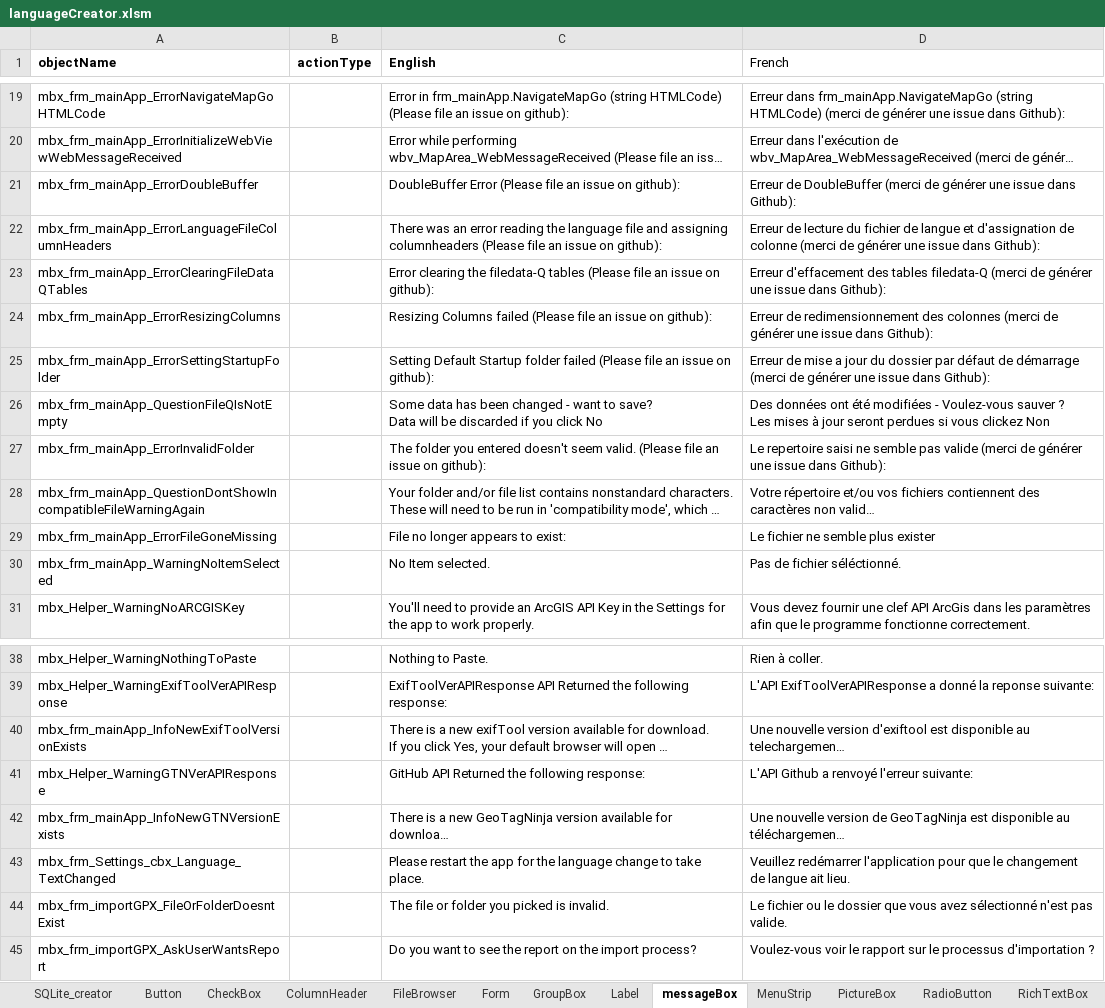
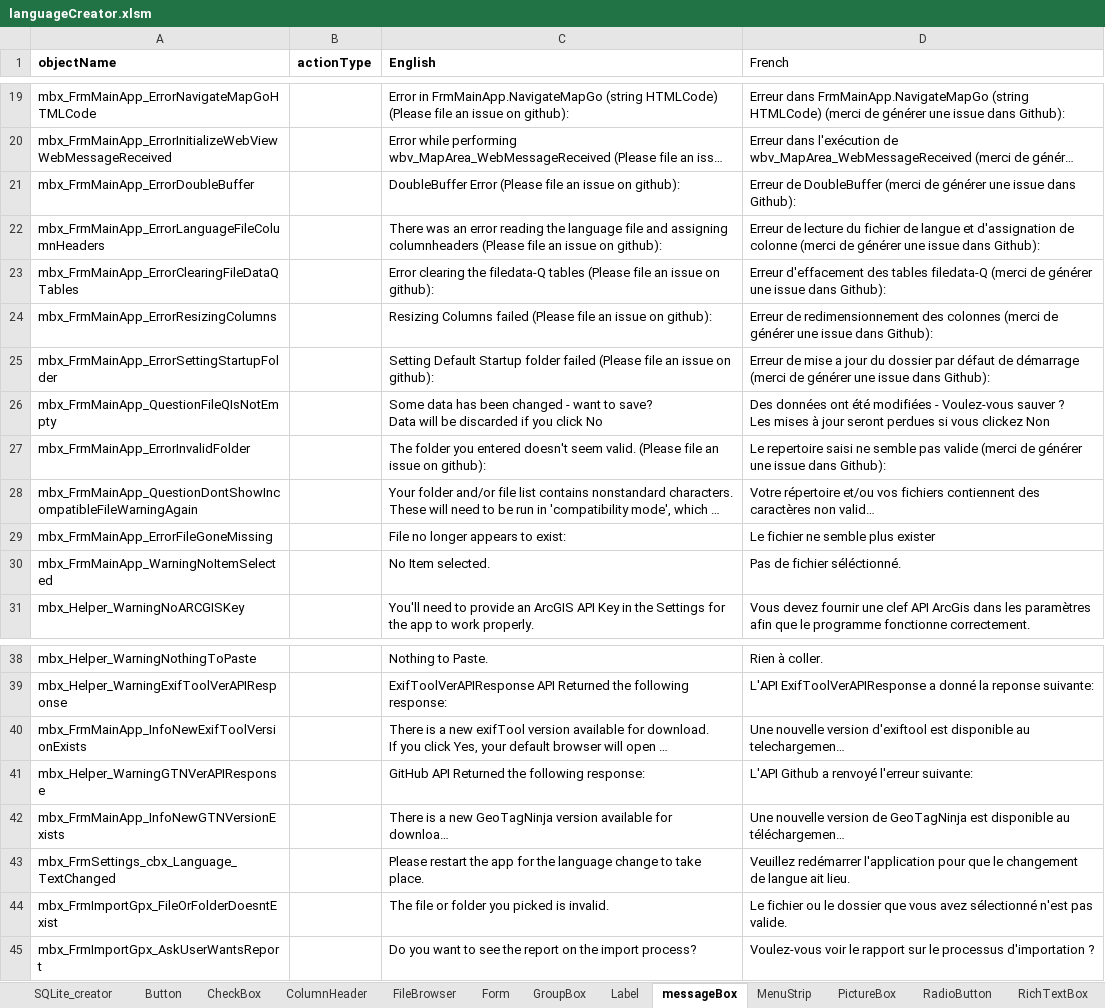
Before and after one commit to nemethviktor/GeoTagNinja, an Excel workbook: extraFiles/languageCreator.xlsm, sheet messageBox, drawn as a sheet; only a part is shown, gaps mark what is left out; long unchanged cells end in …; values as stored, in another font and other column widths than the file's, no borders; the diff covers the shown part only; the diff names each change by its address in the sheet, - before the commit and + after, or states it on an @@ line.

```diff
--- a/extraFiles/languageCreator.xlsm (sheet messageBox)
+++ b/extraFiles/languageCreator.xlsm (sheet messageBox)
-A19 (objectName): mbx_frm_mainApp_ErrorNavigateMapGoHTMLCode
+A19 (objectName): mbx_FrmMainApp_ErrorNavigateMapGoHTMLCode
-C19 (English): Error in frm_mainApp.NavigateMapGo (string HTMLCode)…
+C19 (English): Error in FrmMainApp.NavigateMapGo (string HTMLCode)…
-D19 (French): Erreur dans frm_mainApp.NavigateMapGo (string HTMLCode)…
+D19 (French): Erreur dans FrmMainApp.NavigateMapGo (string HTMLCode)…
-A20 (objectName): mbx_frm_mainApp_ErrorInitializeWebViewWebMessageReceived
+A20 (objectName): mbx_FrmMainApp_ErrorInitializeWebViewWebMessageReceived
-A21 (objectName): mbx_frm_mainApp_ErrorDoubleBuffer
+A21 (objectName): mbx_FrmMainApp_ErrorDoubleBuffer
-A22 (objectName): mbx_frm_mainApp_ErrorLanguageFileColumnHeaders
+A22 (objectName): mbx_FrmMainApp_ErrorLanguageFileColumnHeaders
-A23 (objectName): mbx_frm_mainApp_ErrorClearingFileDataQTables
+A23 (objectName): mbx_FrmMainApp_ErrorClearingFileDataQTables
-A24 (objectName): mbx_frm_mainApp_ErrorResizingColumns
+A24 (objectName): mbx_FrmMainApp_ErrorResizingColumns
-A25 (objectName): mbx_frm_mainApp_ErrorSettingStartupFolder
+A25 (objectName): mbx_FrmMainApp_ErrorSettingStartupFolder
-A26 (objectName): mbx_frm_mainApp_QuestionFileQIsNotEmpty
+A26 (objectName): mbx_FrmMainApp_QuestionFileQIsNotEmpty
-A27 (objectName): mbx_frm_mainApp_ErrorInvalidFolder
+A27 (objectName): mbx_FrmMainApp_ErrorInvalidFolder
-A28 (objectName): mbx_frm_mainApp_QuestionDontShowIncompatibleFileWarningAgain
+A28 (objectName): mbx_FrmMainApp_QuestionDontShowIncompatibleFileWarningAgain
-A29 (objectName): mbx_frm_mainApp_ErrorFileGoneMissing
+A29 (objectName): mbx_FrmMainApp_ErrorFileGoneMissing
-A30 (objectName): mbx_frm_mainApp_WarningNoItemSelected
+A30 (objectName): mbx_FrmMainApp_WarningNoItemSelected
-A40 (objectName): mbx_frm_mainApp_InfoNewExifToolVersionExists
+A40 (objectName): mbx_FrmMainApp_InfoNewExifToolVersionExists
-A42 (objectName): mbx_frm_mainApp_InfoNewGTNVersionExists
+A42 (objectName): mbx_FrmMainApp_InfoNewGTNVersionExists
-A43 (objectName): mbx_frm_Settings_cbx_Language_TextChanged
+A43 (objectName): mbx_FrmSettings_cbx_Language_TextChanged
-A44 (objectName): mbx_frm_importGPX_FileOrFolderDoesntExist
+A44 (objectName): mbx_FrmImportGpx_FileOrFolderDoesntExist
-A45 (objectName): mbx_frm_importGPX_AskUserWantsReport
+A45 (objectName): mbx_FrmImportGpx_AskUserWantsReport
```
Also changed, not shown: 31 edited cells elsewhere in this sheet, sheet Form, sheet Button, 48 other files.
